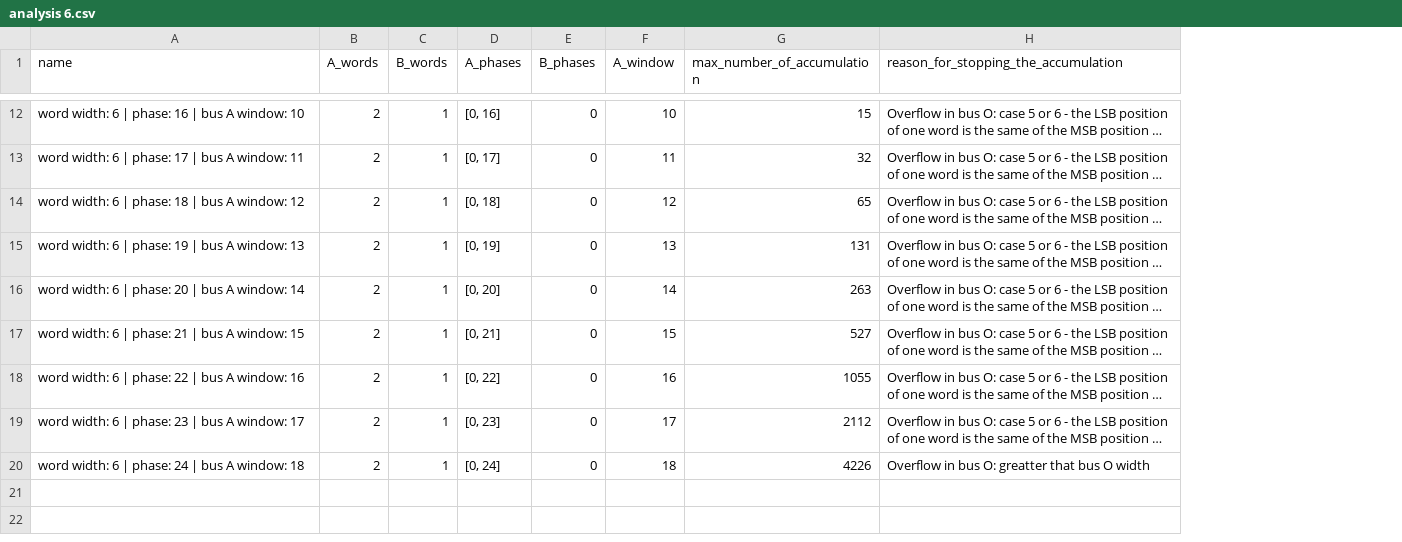
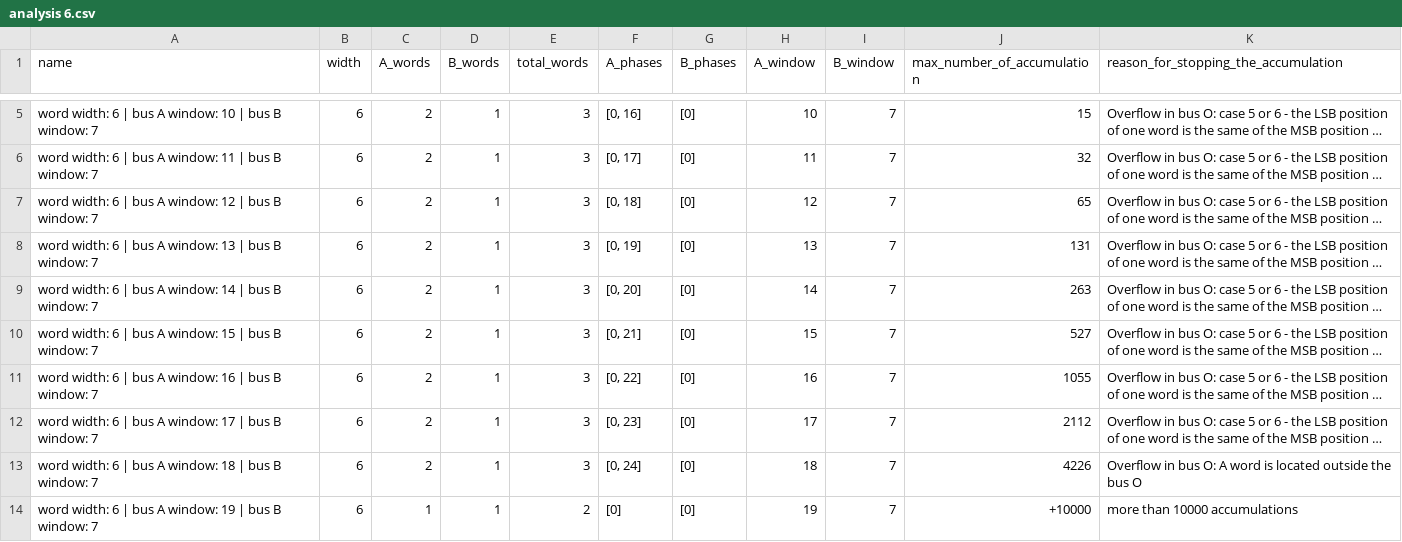
Before and after one commit to josue-UBA/proyecto-especializacion-final, a CSV file: new_scope_josue/fede_idea/data/analysis 6.csv, drawn as a sheet; only a part is shown, gaps mark what is left out; long unchanged cells end in …; addresses are those after the commit; the diff covers the shown part only; the diff names each change by its address in the sheet, - before the commit and + after, or states it on an @@ line.

```diff
--- a/new_scope_josue/fede_idea/data/analysis 6.csv
+++ b/new_scope_josue/fede_idea/data/analysis 6.csv
+column B (width), rows 5-13: all 6
+column E (total_words), rows 5-13: all 3
+column I (B_window), rows 5-13: all 7
-A5 (name): …6 | phase: 16 | bus A window: 10
+A5 (name): …6 | bus A window: 10 | bus B window: 7
-G5:G13 (B_phases): 0
+G5:G13 (B_phases): [0]
-A6 (name): …6 | phase: 17 | bus A window: 11
+A6 (name): …6 | bus A window: 11 | bus B window: 7
-A7 (name): …6 | phase: 18 | bus A window: 12
+A7 (name): …6 | bus A window: 12 | bus B window: 7
-A8 (name): …6 | phase: 19 | bus A window: 13
+A8 (name): …6 | bus A window: 13 | bus B window: 7
-A9 (name): …6 | phase: 20 | bus A window: 14
+A9 (name): …6 | bus A window: 14 | bus B window: 7
-A10 (name): …6 | phase: 21 | bus A window: 15
+A10 (name): …6 | bus A window: 15 | bus B window: 7
-A11 (name): …6 | phase: 22 | bus A window: 16
+A11 (name): …6 | bus A window: 16 | bus B window: 7
-A12 (name): …6 | phase: 23 | bus A window: 17
+A12 (name): …6 | bus A window: 17 | bus B window: 7
-A13 (name): …6 | phase: 24 | bus A window: 18
+A13 (name): …6 | bus A window: 18 | bus B window: 7
-K13: …bus O: greatter that bus O width
+K13: …bus O: A word is located outside the bus O
+row 14: word width: 6 | bus A window: 19 | bus B window: 7 | 6 | 1 | 1 | 2 | [0] | [0] | 19 | 7 | +10000 | more than 10000 accumulations
```
Also changed, not shown: 7 removed rows and 6 edited cells elsewhere in this file, new_scope_josue/fede_idea/data/analysis 5.csv, new_scope_josue/fede_idea/data/analysis 7.csv, 4 other files.
